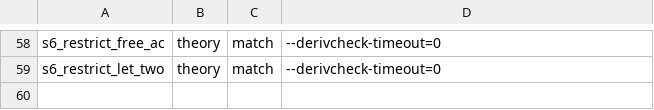
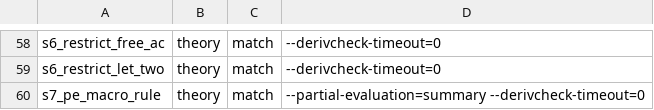
Before and after one commit to kmilner/tamarin-rs, a TSV file: scripts/divergence_fixtures/fixtures.tsv, drawn as a sheet; only a part is shown, gaps mark what is left out; the diff names each change by its address in the sheet, - before the commit and + after, or states it on an @@ line.

Commit message:
Carry HS's cprRuleE and the manual AC variants on the internal rule
Partial evaluation's `getProtoRuleEs` read macro-expanded rules where HS
reads `cprRuleE` (lib/theory/src/Rule.hs:82-86), so a `macros:` theory
printed its refined rules expanded.  The elaborated rule keeps the
pre-macro E half plus any written `variants (modulo AC)` block, and
partial evaluation macro-applies what it splices back.  Verified by the
new `s7_pe_macro_rule` oracle fixture, red on the old binary, by
`FAMILY=1 pe_sweep.sh` (14 OK, 1 LEDGERED, unchanged) and by
byte-identical loads of the eleven macro theories.

```diff
--- a/scripts/divergence_fixtures/fixtures.tsv
+++ b/scripts/divergence_fixtures/fixtures.tsv
+row 60: s7_pe_macro_rule | theory | match | --partial-evaluation=summary --derivcheck-timeout=0
```
Also changed, not shown: 8 other files.
